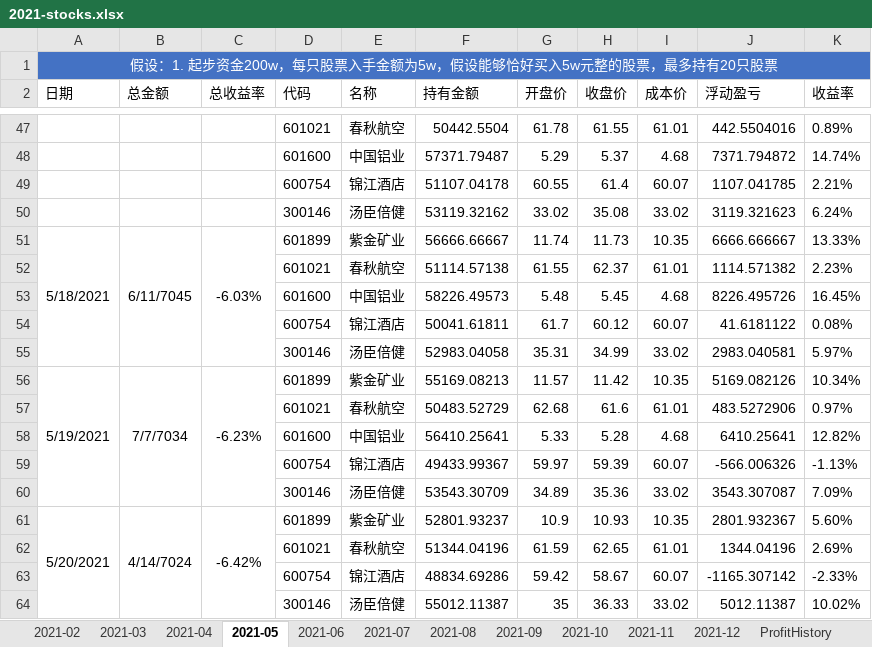
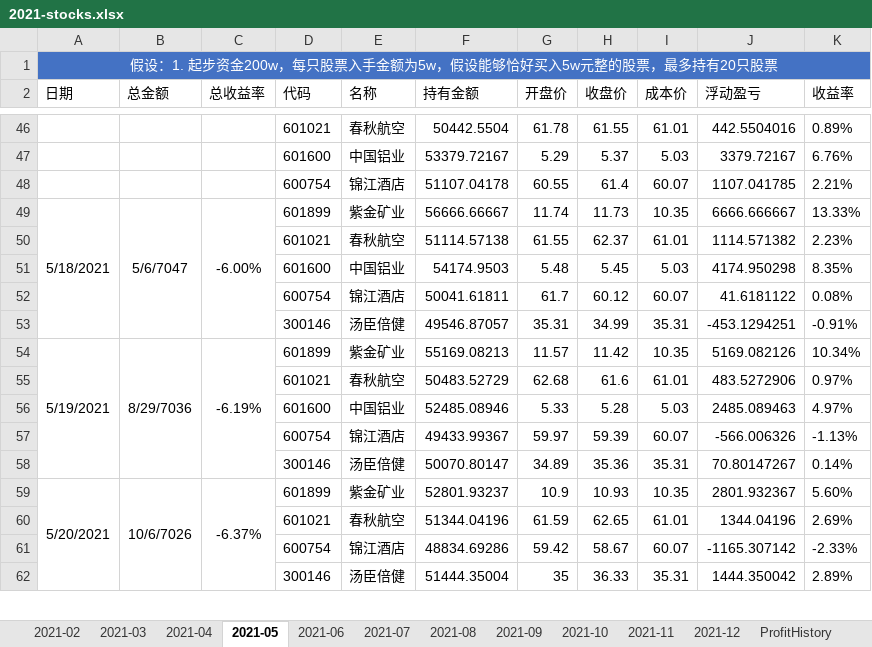
Before and after one commit to gtarcoder/compound-interest, an Excel workbook: 2021-stocks.xlsx, sheet 2021-05, drawn as a sheet; only a part is shown, gaps mark what is left out; values as stored, in another font and other column widths than the file's, no borders; removed rows and columns are numbered as before the commit, all else as after; the diff covers the shown part only; the diff names each change by its address in the sheet, - before the commit and + after, or states it on an @@ line.

```diff
--- a/2021-stocks.xlsx (sheet 2021-05)
+++ b/2021-stocks.xlsx (sheet 2021-05)
-F47 (持有金额): 57371.79487
+F47 (持有金额): 53379.72167
-I47 (成本价): 4.68
+I47 (成本价): 5.03
-J47 (浮动盈亏): 7371.794872
+J47 (浮动盈亏): 3379.72167
-K47 (收益率): 14.74%
+K47 (收益率): 6.76%
-row 50:  |  |  | 300146 | 汤臣倍健 | 53119.32162 | 33.02 | 35.08 | 33.02 | 3119.321623 | 6.24%
-B49 (总金额): 6/11/7045
+B49 (总金额): 5/6/7047
-C49 (总收益率): -6.03%
+C49 (总收益率): -6.00%
-F51 (持有金额): 58226.49573
+F51 (持有金额): 54174.9503
-I51 (成本价): 4.68
+I51 (成本价): 5.03
-J51 (浮动盈亏): 8226.495726
+J51 (浮动盈亏): 4174.950298
-K51 (收益率): 16.45%
+K51 (收益率): 8.35%
-F53 (持有金额): 52983.04058
+F53 (持有金额): 49546.87057
-I53 (成本价): 33.02
+I53 (成本价): 35.31
-J53 (浮动盈亏): 2983.040581
+J53 (浮动盈亏): -453.1294251
-K53 (收益率): 5.97%
+K53 (收益率): -0.91%
-B54 (总金额): 7/7/7034
+B54 (总金额): 8/29/7036
-C54 (总收益率): -6.23%
+C54 (总收益率): -6.19%
-F56 (持有金额): 56410.25641
+F56 (持有金额): 52485.08946
-I56 (成本价): 4.68
+I56 (成本价): 5.03
-J56 (浮动盈亏): 6410.25641
+J56 (浮动盈亏): 2485.089463
-K56 (收益率): 12.82%
+K56 (收益率): 4.97%
-F58 (持有金额): 53543.30709
+F58 (持有金额): 50070.80147
-I58 (成本价): 33.02
+I58 (成本价): 35.31
-J58 (浮动盈亏): 3543.307087
+J58 (浮动盈亏): 70.80147267
-K58 (收益率): 7.09%
+K58 (收益率): 0.14%
-B59 (总金额): 4/14/7024
+B59 (总金额): 10/6/7026
-C59 (总收益率): -6.42%
+C59 (总收益率): -6.37%
-F62 (持有金额): 55012.11387
+F62 (持有金额): 51444.35004
-I62 (成本价): 33.02
+I62 (成本价): 35.31
-J62 (浮动盈亏): 5012.11387
+J62 (浮动盈亏): 1444.350042
-K62 (收益率): 10.02%
+K62 (收益率): 2.89%
```
Also changed, not shown: 1 added row, 2 removed rows and 102 edited cells elsewhere in this sheet, sheet 2021-09, sheet ProfitHistory, sheet 2021-08, sheet 2021-02, sheet 2021-06, sheet 2021-07, 2 more sheets, charts or pictures.
